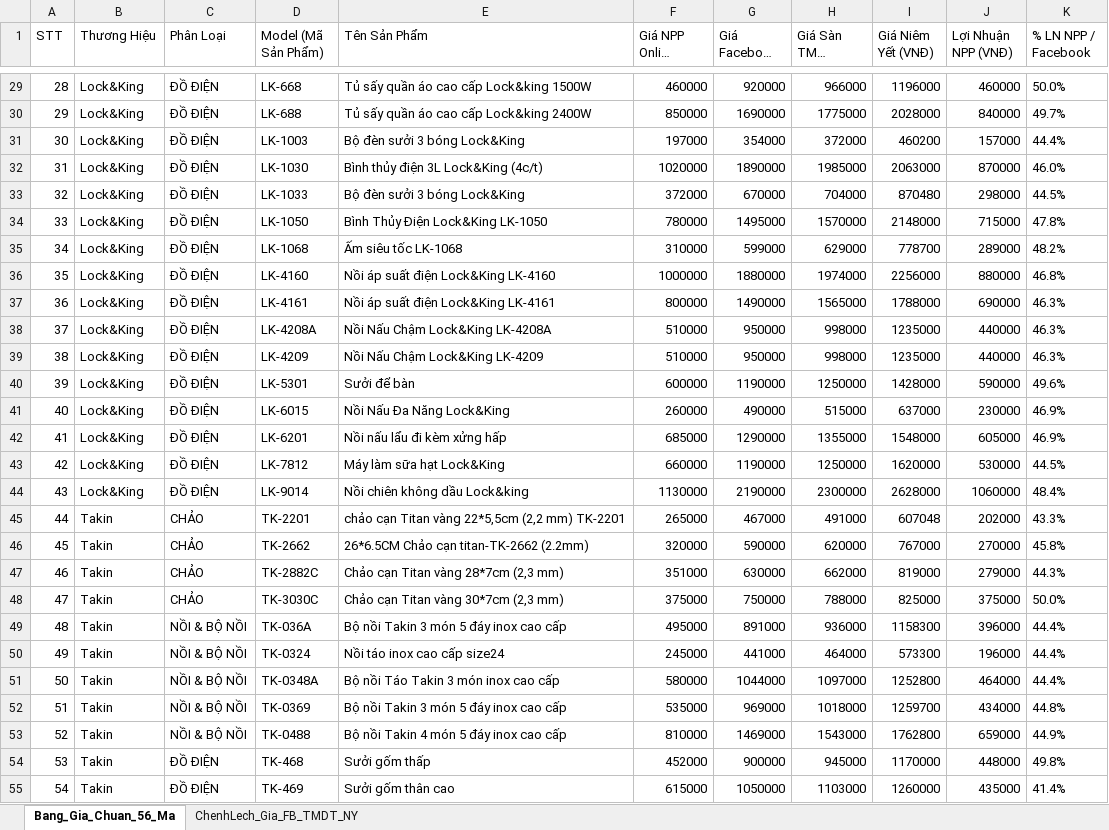
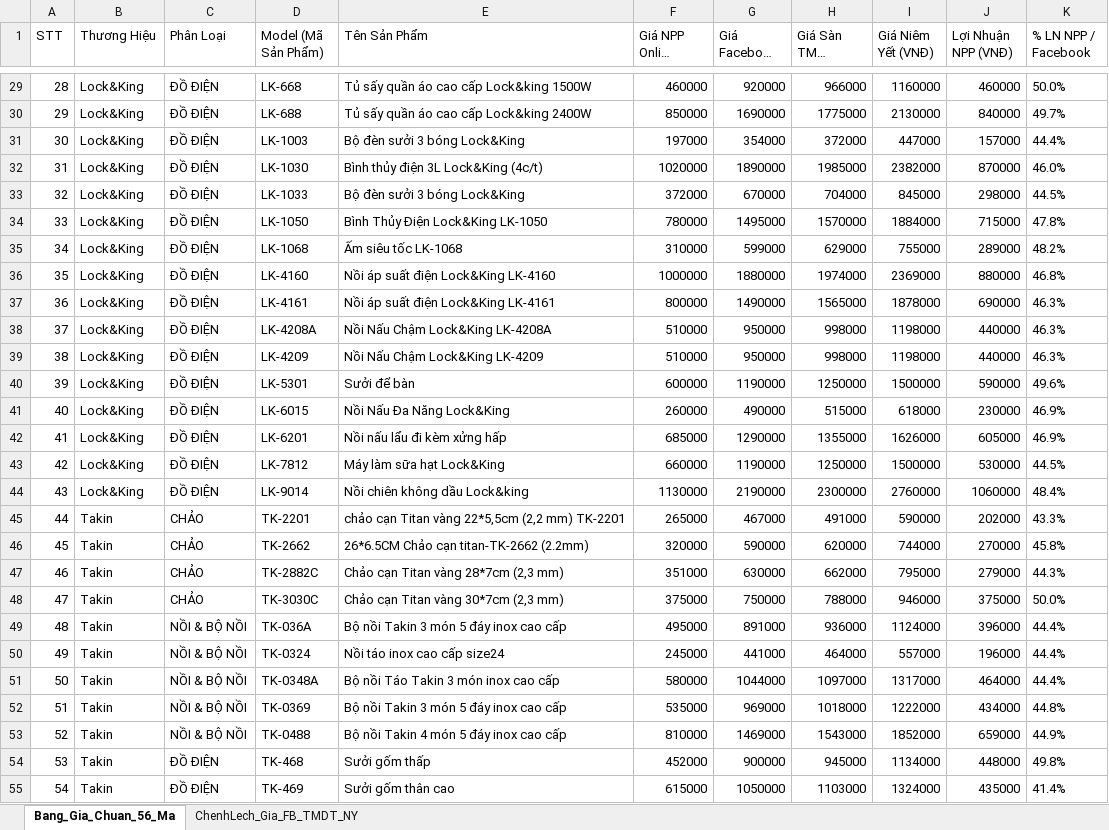
Before and after one commit to Tonytuyenle/baogiavugia, an Excel workbook: bang_gia_chuan_lock_and_king_takin.xlsx, sheet Bang_Gia_Chuan_56_Ma, drawn as a sheet; only a part is shown, gaps mark what is left out; long unchanged cells end in …; values as stored, in another font and other column widths than the file's, no borders; the diff covers the shown part only; the diff names each change by its address in the sheet, - before the commit and + after, or states it on an @@ line.

```diff
--- a/bang_gia_chuan_lock_and_king_takin.xlsx (sheet Bang_Gia_Chuan_56_Ma)
+++ b/bang_gia_chuan_lock_and_king_takin.xlsx (sheet Bang_Gia_Chuan_56_Ma)
-I29 (Giá Niêm Yết (VNĐ)): 1196000
+I29 (Giá Niêm Yết (VNĐ)): 1160000
-I30 (Giá Niêm Yết (VNĐ)): 2028000
+I30 (Giá Niêm Yết (VNĐ)): 2130000
-I31 (Giá Niêm Yết (VNĐ)): 460200
+I31 (Giá Niêm Yết (VNĐ)): 447000
-I32 (Giá Niêm Yết (VNĐ)): 2063000
+I32 (Giá Niêm Yết (VNĐ)): 2382000
-I33 (Giá Niêm Yết (VNĐ)): 870480
+I33 (Giá Niêm Yết (VNĐ)): 845000
-I34 (Giá Niêm Yết (VNĐ)): 2148000
+I34 (Giá Niêm Yết (VNĐ)): 1884000
-I35 (Giá Niêm Yết (VNĐ)): 778700
+I35 (Giá Niêm Yết (VNĐ)): 755000
-I36 (Giá Niêm Yết (VNĐ)): 2256000
+I36 (Giá Niêm Yết (VNĐ)): 2369000
-I37 (Giá Niêm Yết (VNĐ)): 1788000
+I37 (Giá Niêm Yết (VNĐ)): 1878000
-I38:I39 (Giá Niêm Yết (VNĐ)): 1235000
+I38:I39 (Giá Niêm Yết (VNĐ)): 1198000
-I40 (Giá Niêm Yết (VNĐ)): 1428000
+I40 (Giá Niêm Yết (VNĐ)): 1500000
-I41 (Giá Niêm Yết (VNĐ)): 637000
+I41 (Giá Niêm Yết (VNĐ)): 618000
-I42 (Giá Niêm Yết (VNĐ)): 1548000
+I42 (Giá Niêm Yết (VNĐ)): 1626000
-I43 (Giá Niêm Yết (VNĐ)): 1620000
+I43 (Giá Niêm Yết (VNĐ)): 1500000
-I44 (Giá Niêm Yết (VNĐ)): 2628000
+I44 (Giá Niêm Yết (VNĐ)): 2760000
-I45 (Giá Niêm Yết (VNĐ)): 607048
+I45 (Giá Niêm Yết (VNĐ)): 590000
-I46 (Giá Niêm Yết (VNĐ)): 767000
+I46 (Giá Niêm Yết (VNĐ)): 744000
-I47 (Giá Niêm Yết (VNĐ)): 819000
+I47 (Giá Niêm Yết (VNĐ)): 795000
-I48 (Giá Niêm Yết (VNĐ)): 825000
+I48 (Giá Niêm Yết (VNĐ)): 946000
-I49 (Giá Niêm Yết (VNĐ)): 1158300
+I49 (Giá Niêm Yết (VNĐ)): 1124000
-I50 (Giá Niêm Yết (VNĐ)): 573300
+I50 (Giá Niêm Yết (VNĐ)): 557000
-I51 (Giá Niêm Yết (VNĐ)): 1252800
+I51 (Giá Niêm Yết (VNĐ)): 1317000
-I52 (Giá Niêm Yết (VNĐ)): 1259700
+I52 (Giá Niêm Yết (VNĐ)): 1222000
-I53 (Giá Niêm Yết (VNĐ)): 1762800
+I53 (Giá Niêm Yết (VNĐ)): 1852000
-I54 (Giá Niêm Yết (VNĐ)): 1170000
+I54 (Giá Niêm Yết (VNĐ)): 1134000
-I55 (Giá Niêm Yết (VNĐ)): 1260000
+I55 (Giá Niêm Yết (VNĐ)): 1324000
```
Also changed, not shown: 29 edited cells elsewhere in this sheet, sheet ChenhLech_Gia_FB_TMDT_NY, 5 other files.
